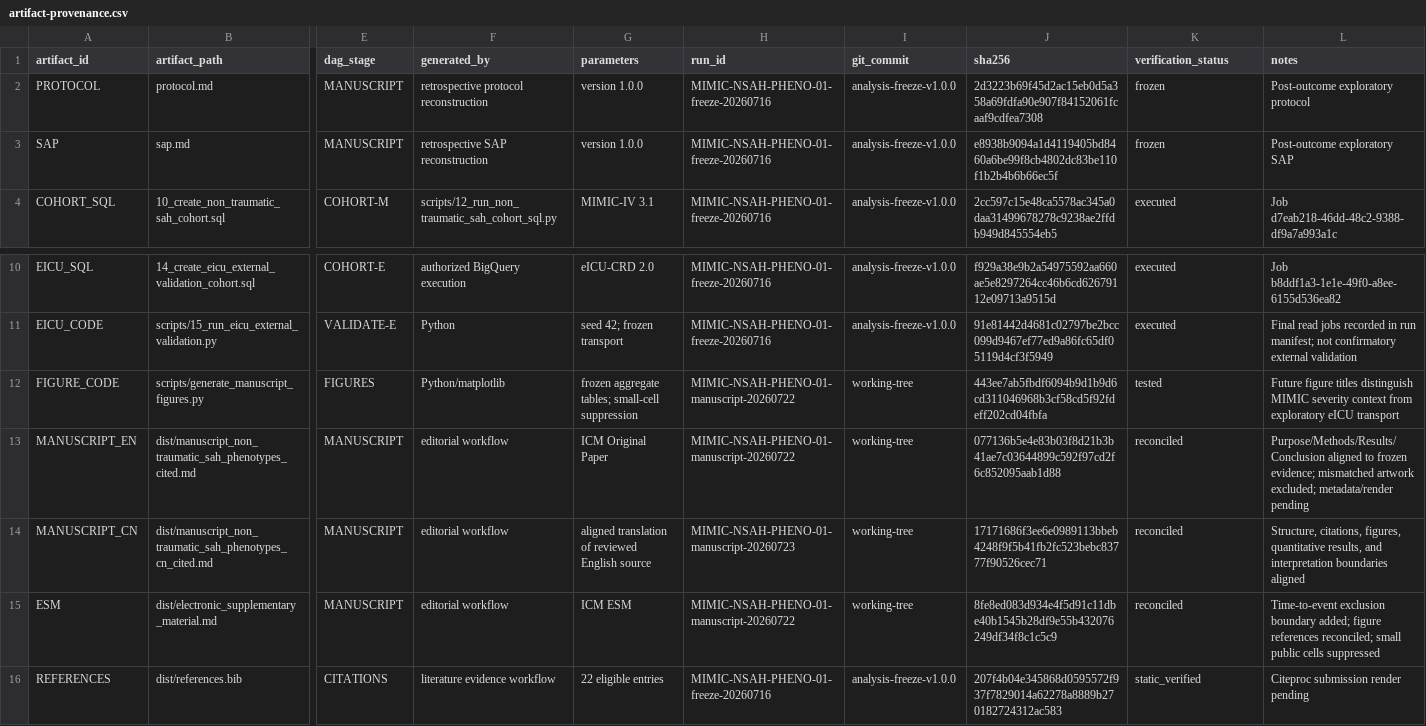
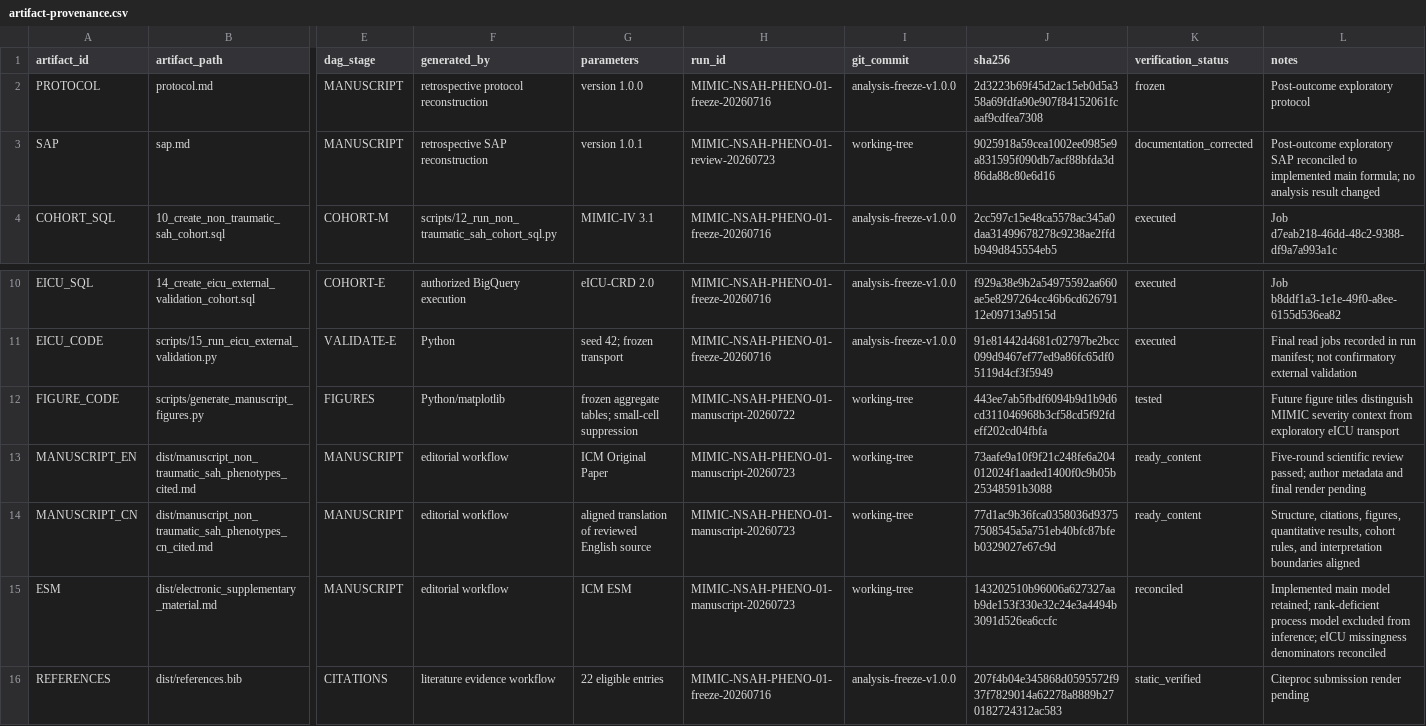
Before and after one commit to dfang/mimic_nsah_study, a CSV file: reproducibility/artifact-provenance.csv, drawn as a sheet; only a part is shown, gaps mark what is left out; the diff names each change by its address in the sheet, - before the commit and + after, or states it on an @@ line.

Commit message:
docs: make NSAH manuscript review-ready

```diff
--- a/reproducibility/artifact-provenance.csv
+++ b/reproducibility/artifact-provenance.csv
-G3 (parameters): version 1.0.0
+G3 (parameters): version 1.0.1
-H3 (run_id): MIMIC-NSAH-PHENO-01-freeze-20260716
+H3 (run_id): MIMIC-NSAH-PHENO-01-review-20260723
-I3 (git_commit): analysis-freeze-v1.0.0
+I3 (git_commit): working-tree
-J3 (sha256): e8938b9094a1d4119405bd8460a6be99f8cb4802dc83be110f1b2b4b6b66ec5f
+J3 (sha256): 9025918a59cea1002ee0985e9a831595f090db7acf88bfda3d86da88c80e6d16
-K3 (verification_status): frozen
+K3 (verification_status): documentation_corrected
-L3 (notes): …exploratory SAP
+L3 (notes): …exploratory SAP reconciled to implemented main formula; no analysis result changed
-H13 (run_id): MIMIC-NSAH-PHENO-01-manuscript-20260722
+H13 (run_id): MIMIC-NSAH-PHENO-01-manuscript-20260723
-J13 (sha256): 077136b5e4e83b03f8d21b3b41ae7c03644899c592f97cd2f6c852095aab1d88
+J13 (sha256): 73aafe9a10f9f21c248fe6a204012024f1aaded1400f0c9b05b25348591b3088
-K13:K14 (verification_status): reconciled
+K13:K14 (verification_status): ready_content
-L13 (notes): Purpose/Methods/Results/Conclusion aligned to frozen evidence; mismatched artwork excluded; metadata/render pending
+L13 (notes): Five-round scientific review passed; author metadata and final render pending
-J14 (sha256): 17171686f3ee6e0989113bbeb4248f9f5b41fb2fc523bebc83777f90526cec71
+J14 (sha256): 77d1ac9b36fca0358036d93757508545a5a751eb40bfc87bfeb0329027e67c9d
-L14 (notes): …quantitative results, and interpretation…
+L14 (notes): …quantitative results, cohort rules, and interpretation…
-H15 (run_id): MIMIC-NSAH-PHENO-01-manuscript-20260722
+H15 (run_id): MIMIC-NSAH-PHENO-01-manuscript-20260723
-J15 (sha256): 8fe8ed083d934e4f5d91c11dbe40b1545b28df9e55b432076249df34f8c1c5c9
+J15 (sha256): 143202510b96006a627327aab9de153f330e32c24e3a4494b3091d526ea6ccfc
-L15 (notes): Time-to-event exclusion boundary added; figure references reconciled; small public cells suppressed
+L15 (notes): Implemented main model retained; rank-deficient process model excluded from inference; eICU missingness denominators reconciled
```
Also changed, not shown: 17 other files.
